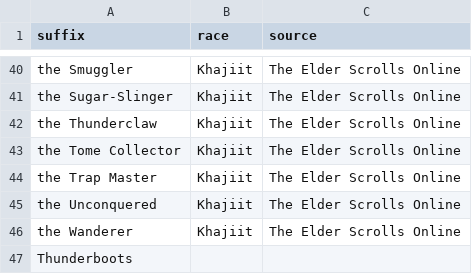
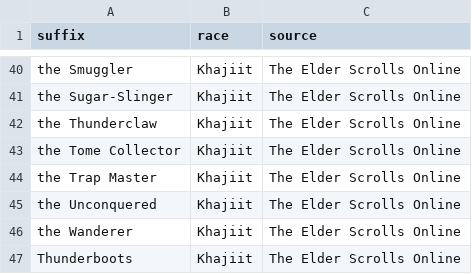
Before and after one commit to pukal/tes-names, a CSV file: titles/khajiit/suffix/eso.csv, drawn as a sheet; only a part is shown, gaps mark what is left out.

Commit message:
fixed typo for Khajiiti suffix title

```diff
--- a/titles/khajiit/suffix/eso.csv
+++ b/titles/khajiit/suffix/eso.csv
@@ -46,2 +46,2 @@ the Unconquered,Khajiit,The Elder Scrolls Online
 the Wanderer,Khajiit,The Elder Scrolls Online
-Thunderboots
+Thunderboots,Khajiit,The Elder Scrolls Online
```
